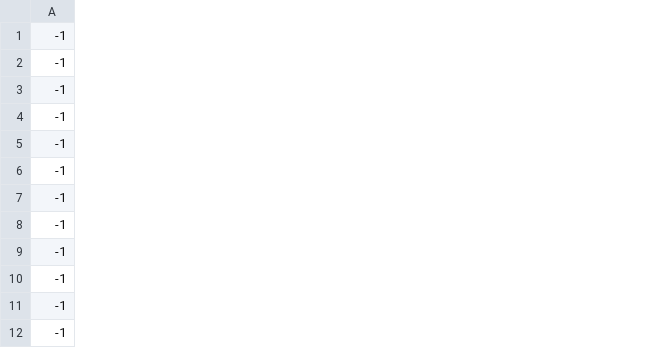
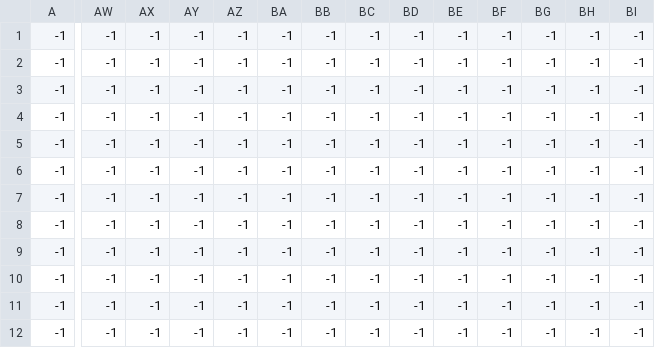
Before and after one commit to Producks/Break-The_Targets, a CSV file: tiled_parser/Area6_Sprites.csv, drawn as a sheet; only a part is shown, gaps mark what is left out; removed rows and columns are numbered as before the commit, all else as after; rows hold the shown columns only; the diff covers the shown part only; the diff names each change by its address in the sheet, - before the commit and + after, or states it on an @@ line.

```diff
--- a/tiled_parser/Area6_Sprites.csv
+++ b/tiled_parser/Area6_Sprites.csv
+column AW, rows 1-9: all -1; rows 11-12: -1 | -1
+column AX, rows 1-9: all -1; rows 11-12: -1 | -1
+column AY, rows 1-9: all -1; rows 11-12: -1 | -1
+column AZ, rows 1-9: all -1; rows 11-12: -1 | -1
+column BA, rows 1-9: all -1; rows 11-12: -1 | -1
+column BB, rows 1-9: all -1; rows 11-12: -1 | -1
+column BC, rows 1-9: all -1; rows 11-12: -1 | -1
+column BD, rows 1-9: all -1; rows 11-12: -1 | -1
+column BE, rows 1-9: all -1; rows 11-12: -1 | -1
+column BF, rows 1-9: all -1; rows 11-12: -1 | -1
+column BG, rows 1-9: all -1; rows 11-12: -1 | -1
+column BH, rows 1-9: all -1; rows 11-12: -1 | -1
+column BI, rows 1-9: all -1; rows 11-12: -1 | -1
+row 10: -1 | -1 | -1 | -1 | -1 | -1 | -1 | -1 | -1 | -1 | -1 | -1 | -1 | -1
-row 12: -1
```
Also changed, not shown: 3 added columns elsewhere in this file, tiled_parser/Area6_Background.csv, tiled_parser/Area6_Foreground.csv, 9 other files.
